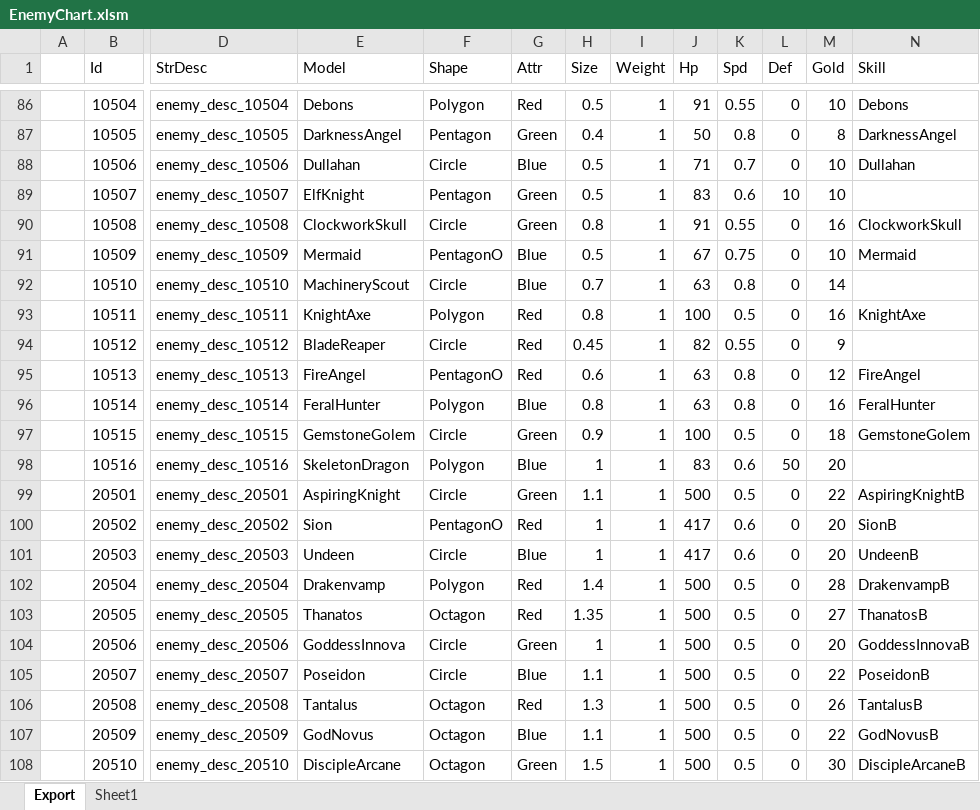
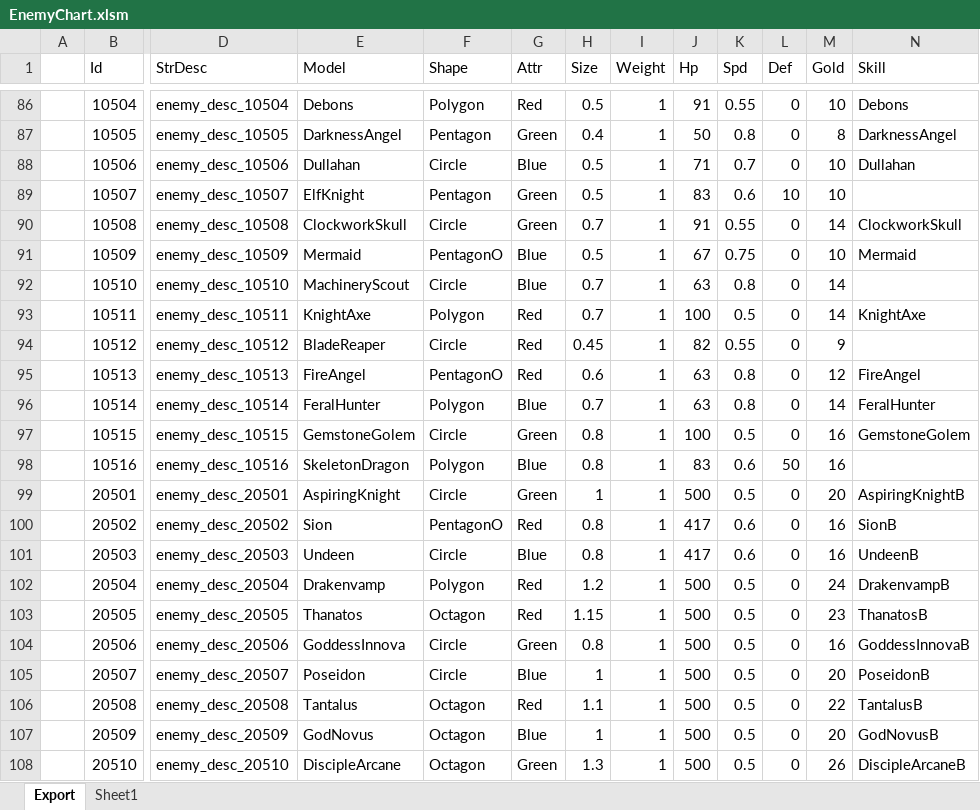
Before and after one commit to BlindBullet/ProjectDF, an Excel workbook: Assets/DataTables~/EnemyChart.xlsm, sheet Export, drawn as a sheet; only a part is shown, gaps mark what is left out; values as stored, in another font and other column widths than the file's, no borders; charts and pictures not drawn; the diff covers the shown part only; the diff names each change by its address in the sheet, - before the commit and + after, or states it on an @@ line.

```diff
--- a/Assets/DataTables~/EnemyChart.xlsm (sheet Export)
+++ b/Assets/DataTables~/EnemyChart.xlsm (sheet Export)
-H90 (Size): 0.8
+H90 (Size): 0.7
-M90 (Gold): 16
+M90 (Gold): 14
-H93 (Size): 0.8
+H93 (Size): 0.7
-M93 (Gold): 16
+M93 (Gold): 14
-H96 (Size): 0.8
+H96 (Size): 0.7
-M96 (Gold): 16
+M96 (Gold): 14
-H97 (Size): 0.9
+H97 (Size): 0.8
-M97 (Gold): 18
+M97 (Gold): 16
-H98 (Size): 1
+H98 (Size): 0.8
-M98 (Gold): 20
+M98 (Gold): 16
-H99 (Size): 1.1
+H99 (Size): 1
-M99 (Gold): 22
+M99 (Gold): 20
-H100:H101 (Size): 1
+H100:H101 (Size): 0.8
-M100:M101 (Gold): 20
+M100:M101 (Gold): 16
-H102 (Size): 1.4
+H102 (Size): 1.2
-M102 (Gold): 28
+M102 (Gold): 24
-H103 (Size): 1.35
+H103 (Size): 1.15
-M103 (Gold): 27
+M103 (Gold): 23
-H104 (Size): 1
+H104 (Size): 0.8
-M104 (Gold): 20
+M104 (Gold): 16
-H105 (Size): 1.1
+H105 (Size): 1
-M105 (Gold): 22
+M105 (Gold): 20
-H106 (Size): 1.3
+H106 (Size): 1.1
-M106 (Gold): 26
+M106 (Gold): 22
-H107 (Size): 1.1
+H107 (Size): 1
-M107 (Gold): 22
+M107 (Gold): 20
-H108 (Size): 1.5
+H108 (Size): 1.3
-M108 (Gold): 30
+M108 (Gold): 26
```
Also changed, not shown: 78 edited cells elsewhere in this sheet, charts or pictures, 1 other file.
